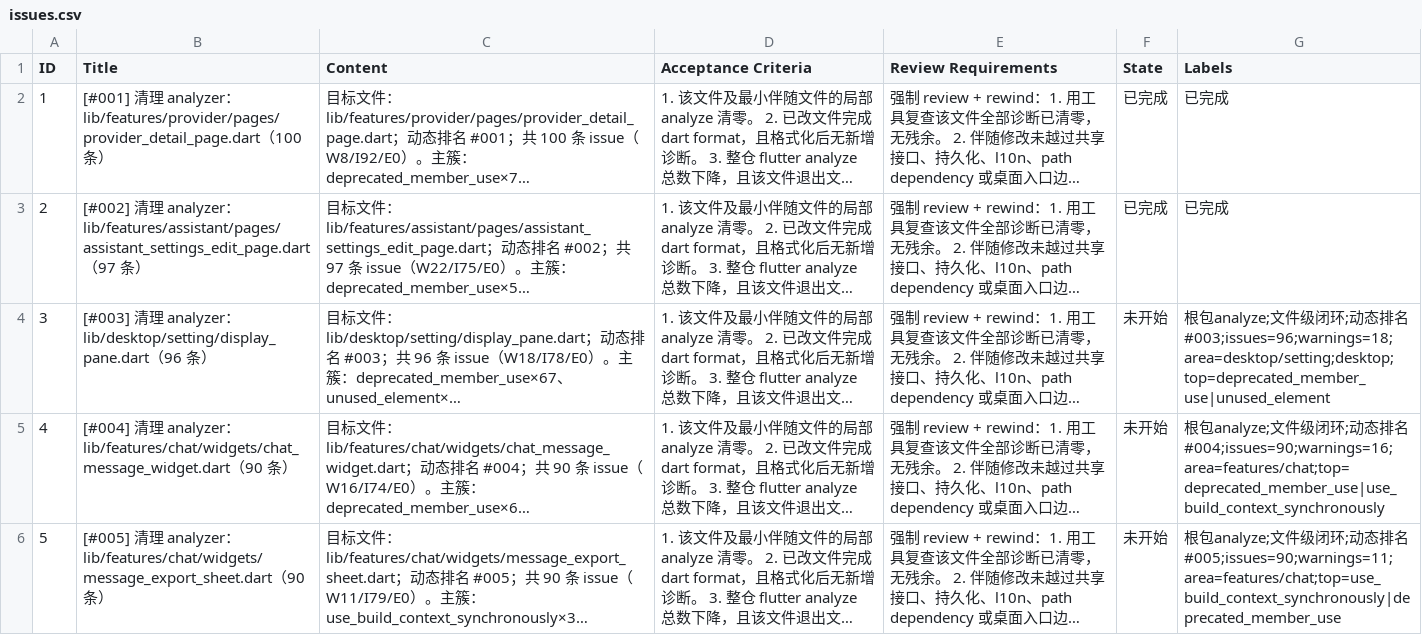
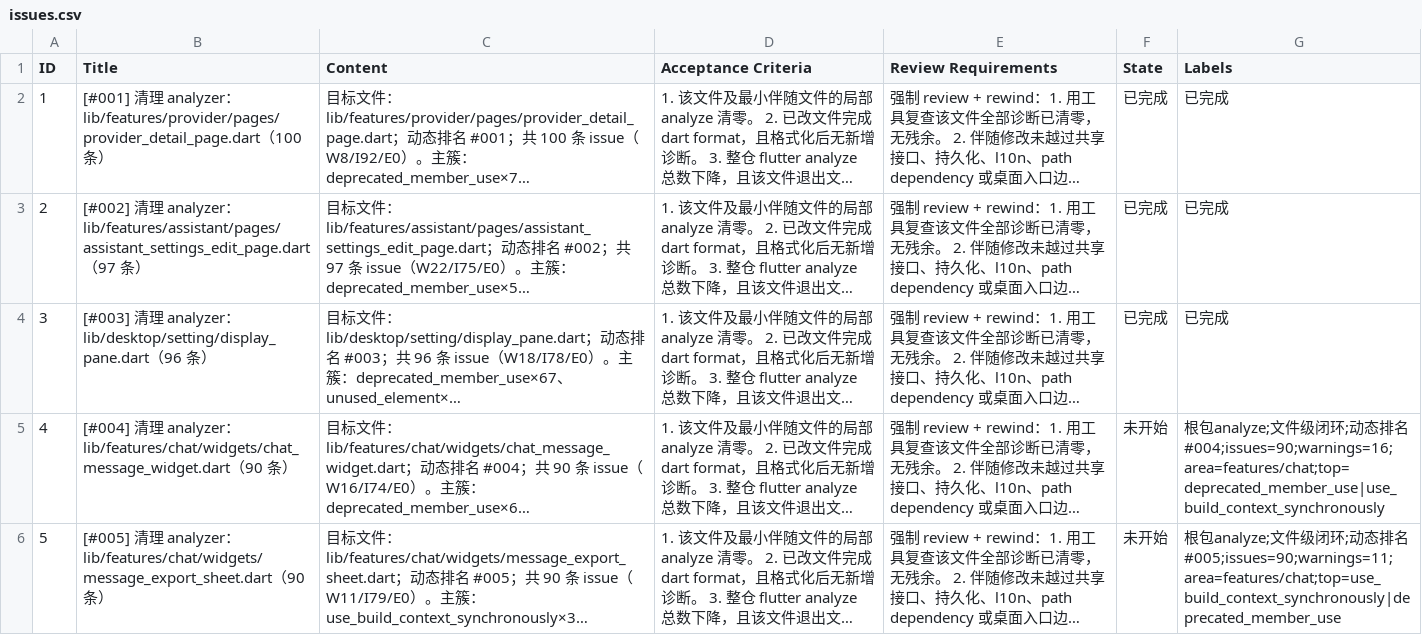
Before and after one commit to Chevey339/kelivo, a CSV file: issues.csv, drawn as a sheet; only a part is shown; long unchanged cells end in …; the diff names each change by its address in the sheet, - before the commit and + after, or states it on an @@ line.

Commit message:
feat(3): 完成 [#003] 清理 analyzer：lib/desktop/setting/display_pane.dart（96 条） - 清零目标文件 analyzer

```diff
--- a/issues.csv
+++ b/issues.csv
-F4 (State): 未开始
+F4 (State): 已完成
-G4 (Labels): 根包analyze;文件级闭环;动态排名#003;issues=96;warnings=18;area=desktop/setting;desktop;top=deprecated_member_use|unused_element
+G4 (Labels): 已完成
```
Also changed, not shown: 1 other file.
